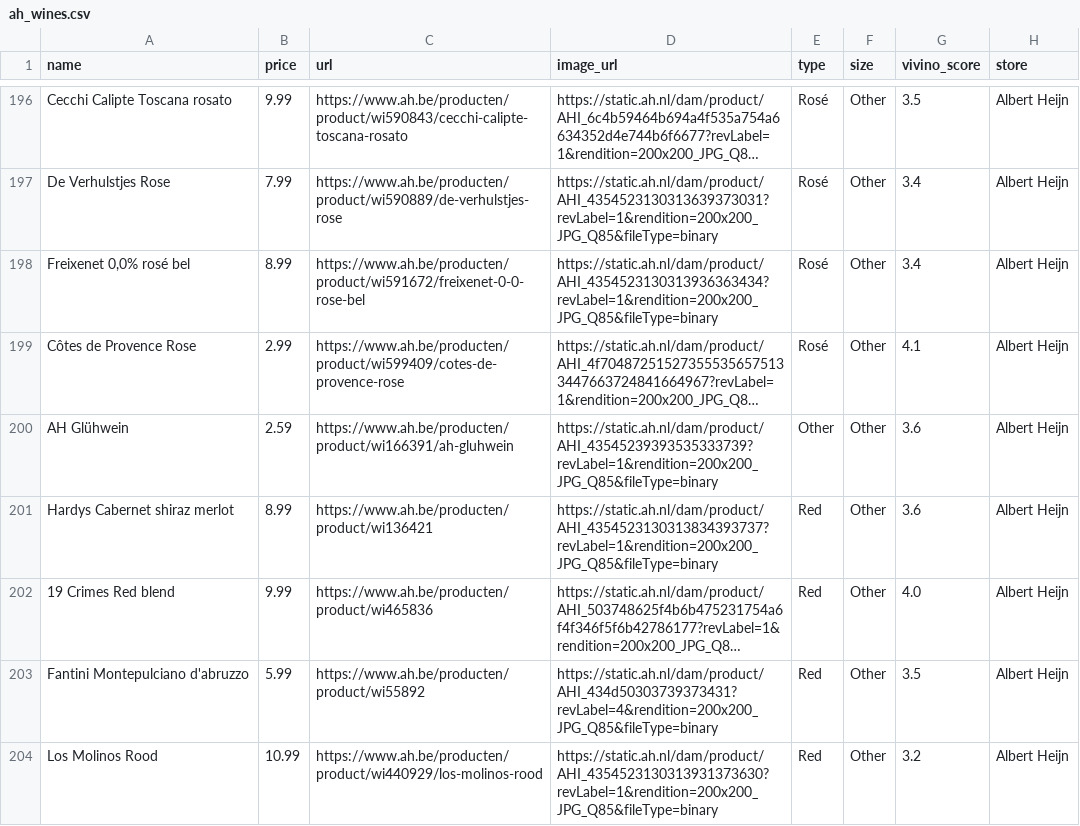
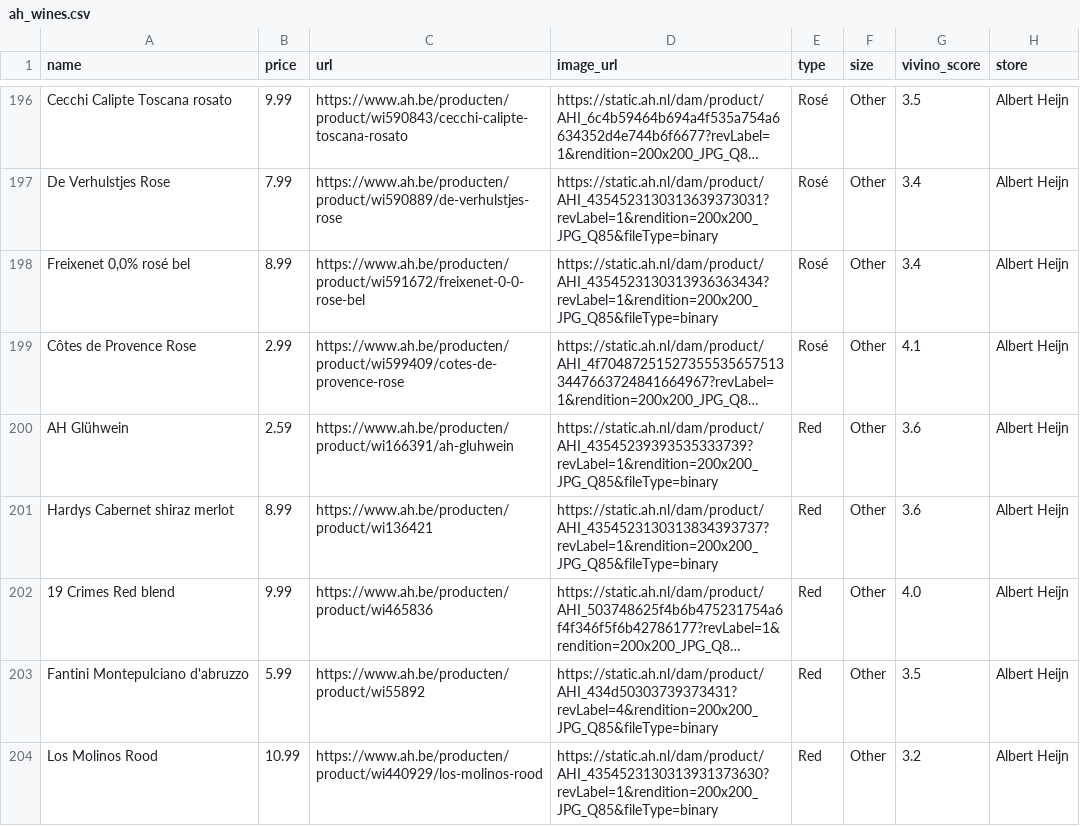
Before and after one commit to macdudu2014/winevino, a CSV file: ah_wines.csv, drawn as a sheet; only a part is shown, gaps mark what is left out; long unchanged cells end in …; the diff names each change by its address in the sheet, - before the commit and + after, or states it on an @@ line.

```diff
--- a/ah_wines.csv
+++ b/ah_wines.csv
-E200 (type): Other
+E200 (type): Red
```
Also changed, not shown: carrefour_wines.csv, 2 other files.
